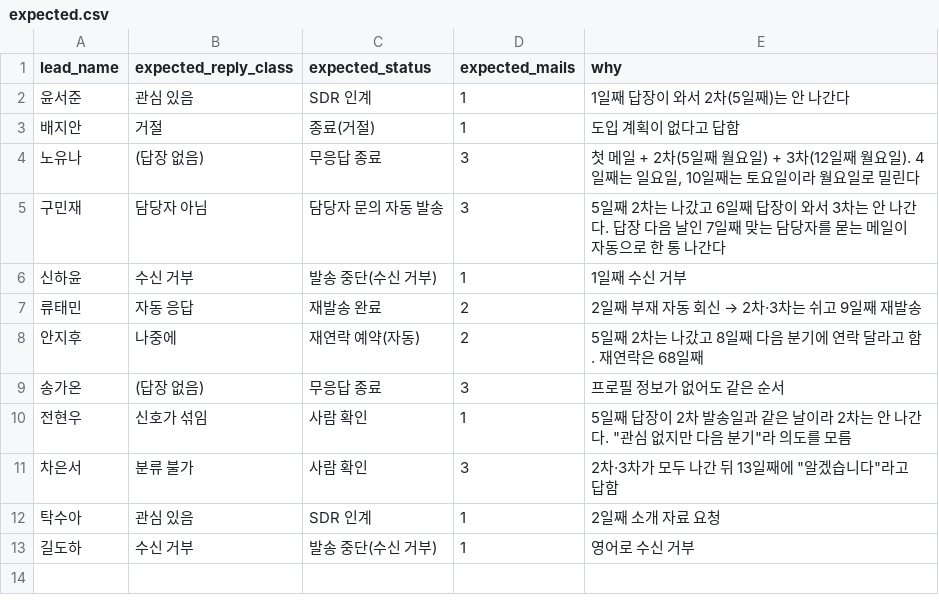
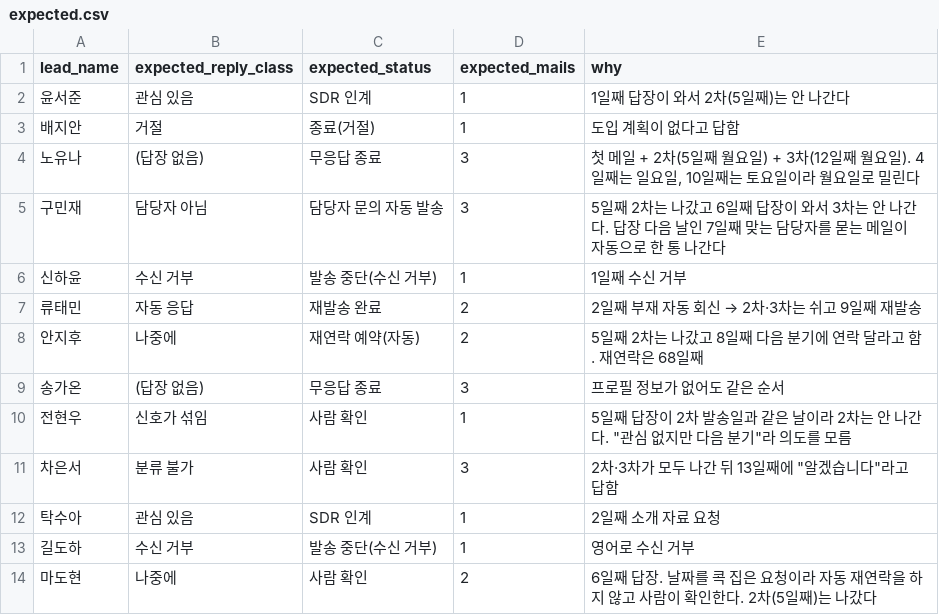
Before and after one commit to goodyyoung-cell/Team13_SDR-Agent, a CSV file: prototypes/한민수/data/expected.csv, drawn as a sheet.

Commit message:
Spec and prototype: 4-mail cap, specific-date later goes to human, record /grill-me session, real sending in scope

```diff
--- a/prototypes/한민수/data/expected.csv
+++ b/prototypes/한민수/data/expected.csv
@@ -13 +13,2 @@ lead_name,expected_reply_class,expected_status,expected_mails,why
 길도하,수신 거부,발송 중단(수신 거부),1,영어로 수신 거부
+마도현,나중에,사람 확인,2,"6일째 답장. 날짜를 콕 집은 요청이라 자동 재연락을 하지 않고 사람이 확인한다. 2차(5일째)는 나갔다"
```
Also changed, not shown: prototypes/한민수/data/leads.csv, prototypes/한민수/data/replies.csv, 4 other files.
